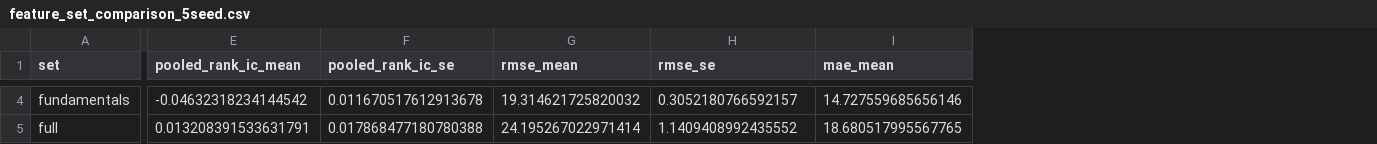
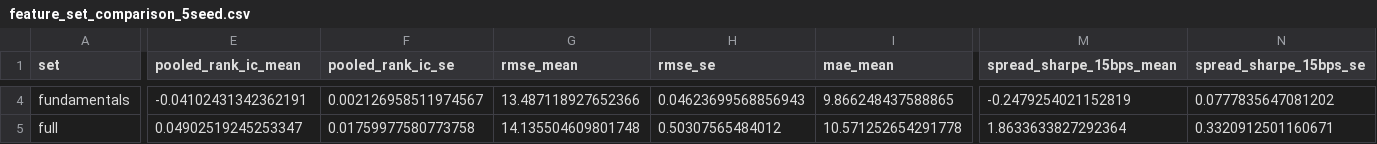
Before and after one commit to bekzatkhanDev/adaptive-tsk-equity-scoring, a CSV file: outputs/csv_exports/feature_set_comparison_5seed.csv, drawn as a sheet; only a part is shown, gaps mark what is left out; the diff covers the shown part only; the diff names each change by its address in the sheet, - before the commit and + after, or states it on an @@ line.

```diff
--- a/outputs/csv_exports/feature_set_comparison_5seed.csv
+++ b/outputs/csv_exports/feature_set_comparison_5seed.csv
+column M (spread_sharpe_15bps_mean), rows 4-5: -0.2479254021152819 | 1.8633633827292364
+column N (spread_sharpe_15bps_se), rows 4-5: 0.0777835647081202 | 0.3320912501160671
-E4 (pooled_rank_ic_mean): -0.04632318234144542
+E4 (pooled_rank_ic_mean): -0.04102431342362191
-F4 (pooled_rank_ic_se): 0.011670517612913678
+F4 (pooled_rank_ic_se): 0.002126958511974567
-G4 (rmse_mean): 19.314621725820032
+G4 (rmse_mean): 13.487118927652366
-H4 (rmse_se): 0.3052180766592157
+H4 (rmse_se): 0.04623699568856943
-I4 (mae_mean): 14.727559685656146
+I4 (mae_mean): 9.866248437588865
-E5 (pooled_rank_ic_mean): 0.013208391533631791
+E5 (pooled_rank_ic_mean): 0.04902519245253347
-F5 (pooled_rank_ic_se): 0.017868477180780388
+F5 (pooled_rank_ic_se): 0.01759977580773758
-G5 (rmse_mean): 24.195267022971414
+G5 (rmse_mean): 14.135504609801748
-H5 (rmse_se): 1.1409408992435552
+H5 (rmse_se): 0.50307565484012
-I5 (mae_mean): 18.680517995567765
+I5 (mae_mean): 10.571252654291778
```
Also changed, not shown: 38 edited cells elsewhere in this file, outputs/csv_exports/feature_set_comparison.csv, outputs/csv_exports/feature_set_comparison_runs.csv, 41 other files.
